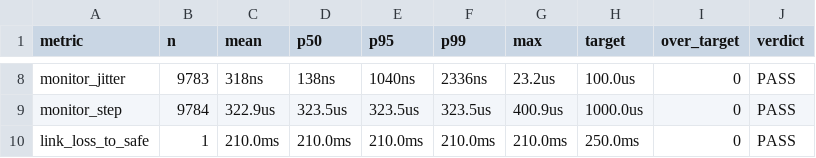
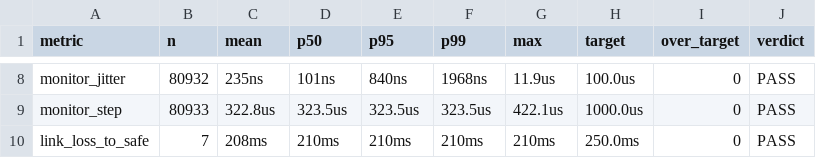
Before and after one commit to gkgk0119gmail-arch/guardian-tron, a CSV file: sw/results/latency_results.csv, drawn as a sheet; only a part is shown, gaps mark what is left out; the diff covers the shown part only; the diff names each change by its address in the sheet, - before the commit and + after, or states it on an @@ line.

```diff
--- a/sw/results/latency_results.csv
+++ b/sw/results/latency_results.csv
-B8 (n): 9783
+B8 (n): 80932
-C8 (mean): 318ns
+C8 (mean): 235ns
-D8 (p50): 138ns
+D8 (p50): 101ns
-E8 (p95): 1040ns
+E8 (p95): 840ns
-F8 (p99): 2336ns
+F8 (p99): 1968ns
-G8 (max): 23.2us
+G8 (max): 11.9us
-B9 (n): 9784
+B9 (n): 80933
-C9 (mean): 322.9us
+C9 (mean): 322.8us
-G9 (max): 400.9us
+G9 (max): 422.1us
-B10 (n): 1
+B10 (n): 7
-C10 (mean): 210.0ms
+C10 (mean): 208ms
-D10 (p50): 210.0ms
+D10 (p50): 210ms
-E10 (p95): 210.0ms
+E10 (p95): 210ms
-F10 (p99): 210.0ms
+F10 (p99): 210ms
-G10 (max): 210.0ms
+G10 (max): 210ms
```
Also changed, not shown: 29 edited cells elsewhere in this file, sw/results/memory_results.csv, 13 other files.
